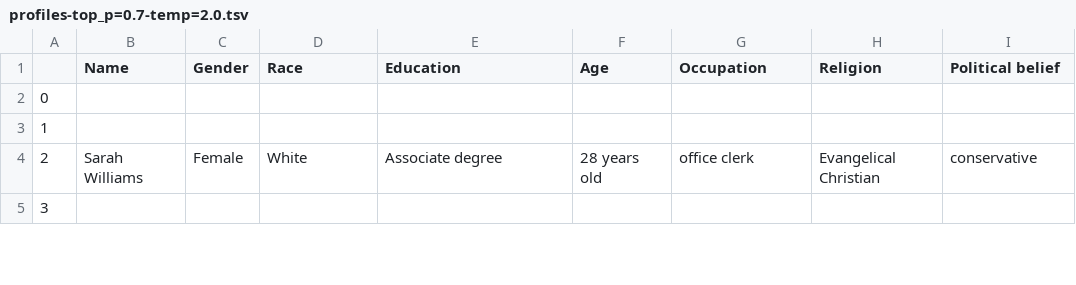
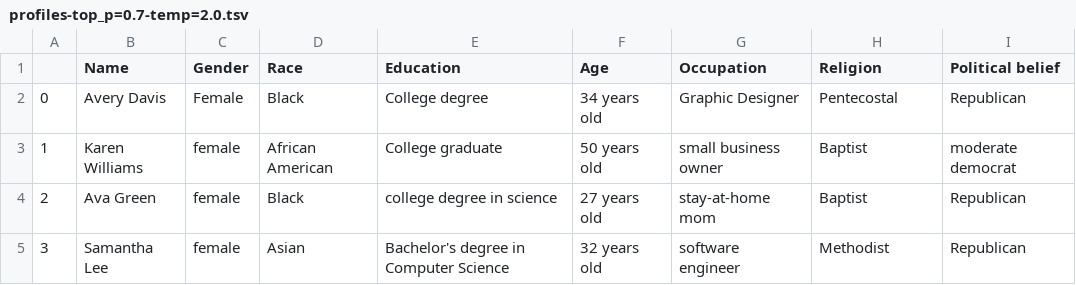
Before and after one commit to bohanhou14/SAMOYEDS, a TSV file: profiles/profiles-top_p=0.7-temp=2.0.tsv, drawn as a sheet; only a part is shown; the diff covers the shown part only.

```diff
--- a/profiles/profiles-top_p=0.7-temp=2.0.tsv
+++ b/profiles/profiles-top_p=0.7-temp=2.0.tsv
@@ -1,5 +1,5 @@
 	Name	Gender	Race	Education	Age	Occupation	Religion	Political belief
-0								
-1								
-2	 Sarah Williams	 Female	 White	 Associate degree	 28 years old	 office clerk	 Evangelical Christian	 conservative
-3								
+0	 Avery Davis	 Female	 Black	 College degree	 34 years old	 Graphic Designer	 Pentecostal	 Republican
+1	 Karen Williams	 female	 African American	 College graduate	 50 years old	 small business owner	 Baptist	 moderate democrat
+2	 Ava Green	 female	 Black	 college degree in science	 27 years old	 stay-at-home mom	 Baptist	 Republican
+3	 Samantha Lee	 female	 Asian	 Bachelor's degree in Computer Science	 32 years old	 software engineer	 Methodist	 Republican
```
Also changed, not shown: 43 edited cells elsewhere in this file, 1 other file.
